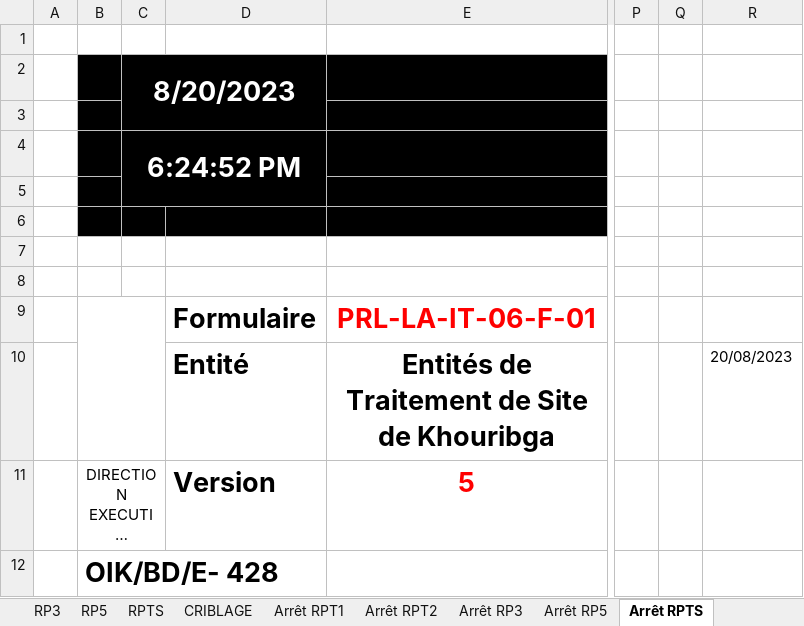
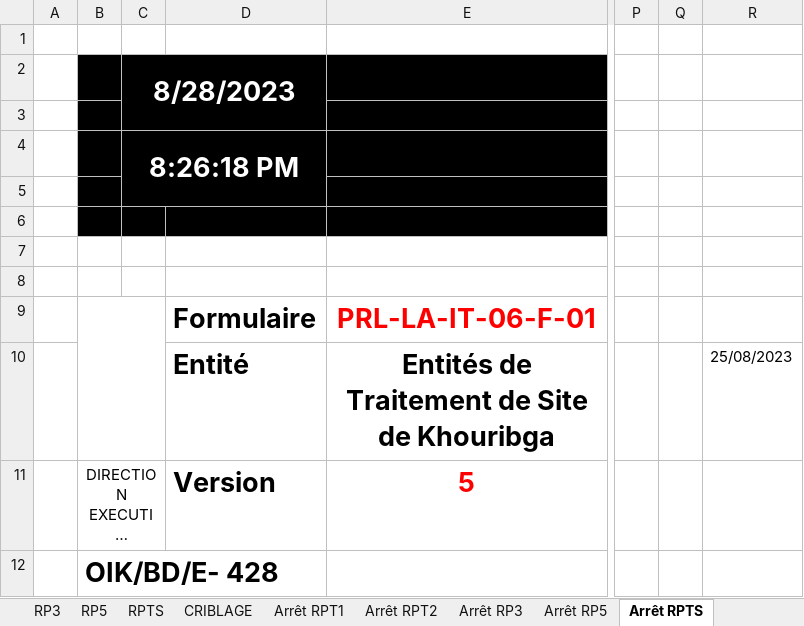
Before and after one commit to Mimouni-yasser/pfa-ocp, an Excel workbook: python opc/book.xlsm, sheet Arrêt RPTS, drawn as a sheet; only a part is shown, gaps mark what is left out; long unchanged cells end in …; values as stored, in another font and other column widths than the file's, no borders; charts and pictures not drawn; the diff names each change by its address in the sheet, - before the commit and + after, or states it on an @@ line.

```diff
--- a/python opc/book.xlsm (sheet Arrêt RPTS)
+++ b/python opc/book.xlsm (sheet Arrêt RPTS)
-C2: 8/20/2023
+C2: 8/28/2023
-C4: 6:24:52 PM
+C4: 8:26:18 PM
-R10: 20/08/2023
+R10: 25/08/2023
```
Also changed, not shown: sheet RPT1, sheet Arrêt CRIBLAGE, sheet Arrêt RP3, sheet Arrêt RPT1, sheet Arrêt RP5, sheet Arrêt RPT2, 6 more sheets, 19 other files.
